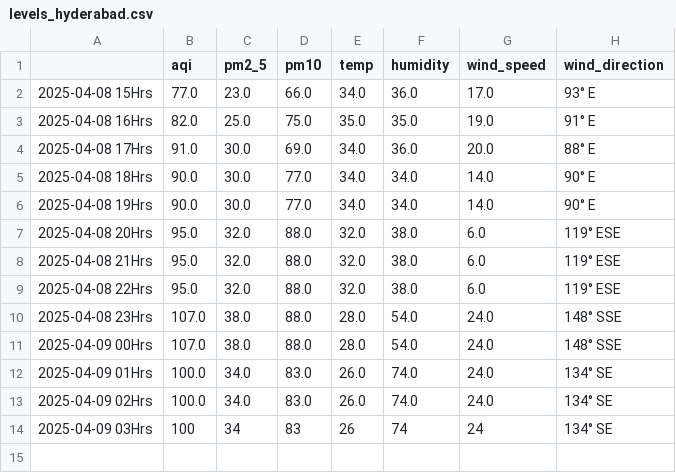
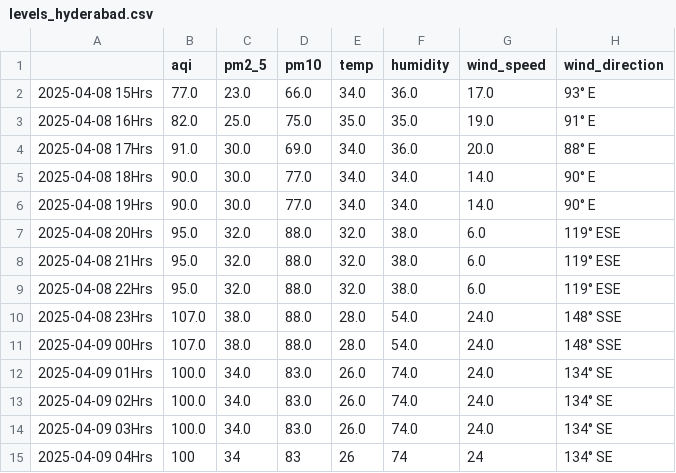
Before and after one commit to Prashant-Sharma-2056/Pollution-Tracker, a CSV file: levels_hyderabad.csv, drawn as a sheet.

```diff
--- a/levels_hyderabad.csv
+++ b/levels_hyderabad.csv
@@ -13,2 +13,3 @@
 2025-04-09 02Hrs,100.0,34.0,83.0,26.0,74.0,24.0,134° SE
-2025-04-09 03Hrs,100,34,83,26,74,24,134° SE
+2025-04-09 03Hrs,100.0,34.0,83.0,26.0,74.0,24.0,134° SE
+2025-04-09 04Hrs,100,34,83,26,74,24,134° SE
```
Also changed, not shown: levels_greater-noida.csv, levels_kolkata.csv, 3 other files.
